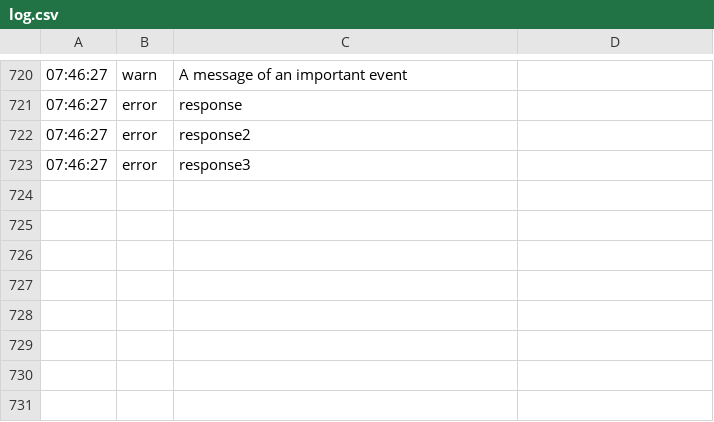
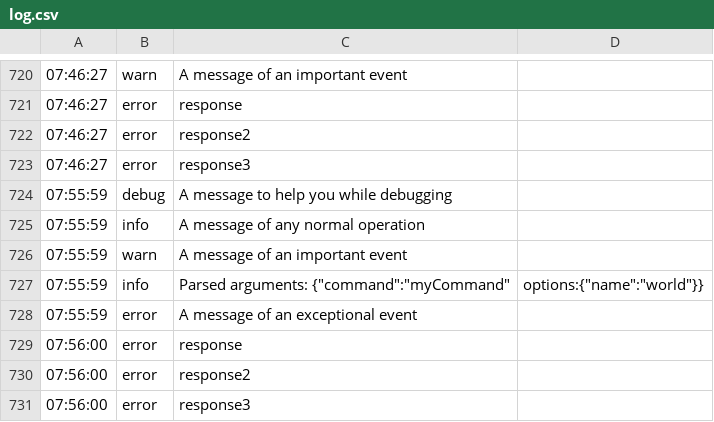
Before and after one commit to AIcodeAcademy/ArchetypeNodeCLI, a CSV file: .ai/archetypes/node/cli/log.csv, drawn as a sheet; only a part is shown, gaps mark what is left out.

```diff
--- a/.ai/archetypes/node/cli/log.csv
+++ b/.ai/archetypes/node/cli/log.csv
@@ -723 +723,9 @@
 07:46:27,error,response3
+07:55:59,debug,A message to help you while debugging
+07:55:59,info,A message of any normal operation
+07:55:59,warn,A message of an important event
+07:55:59,info,Parsed arguments: {"command":"myCommand","options":{"name":"world"}}
+07:55:59,error,A message of an exceptional event
+07:56:00,error,response
+07:56:00,error,response2
+07:56:00,error,response3
```
Also changed, not shown: 1 other file.
